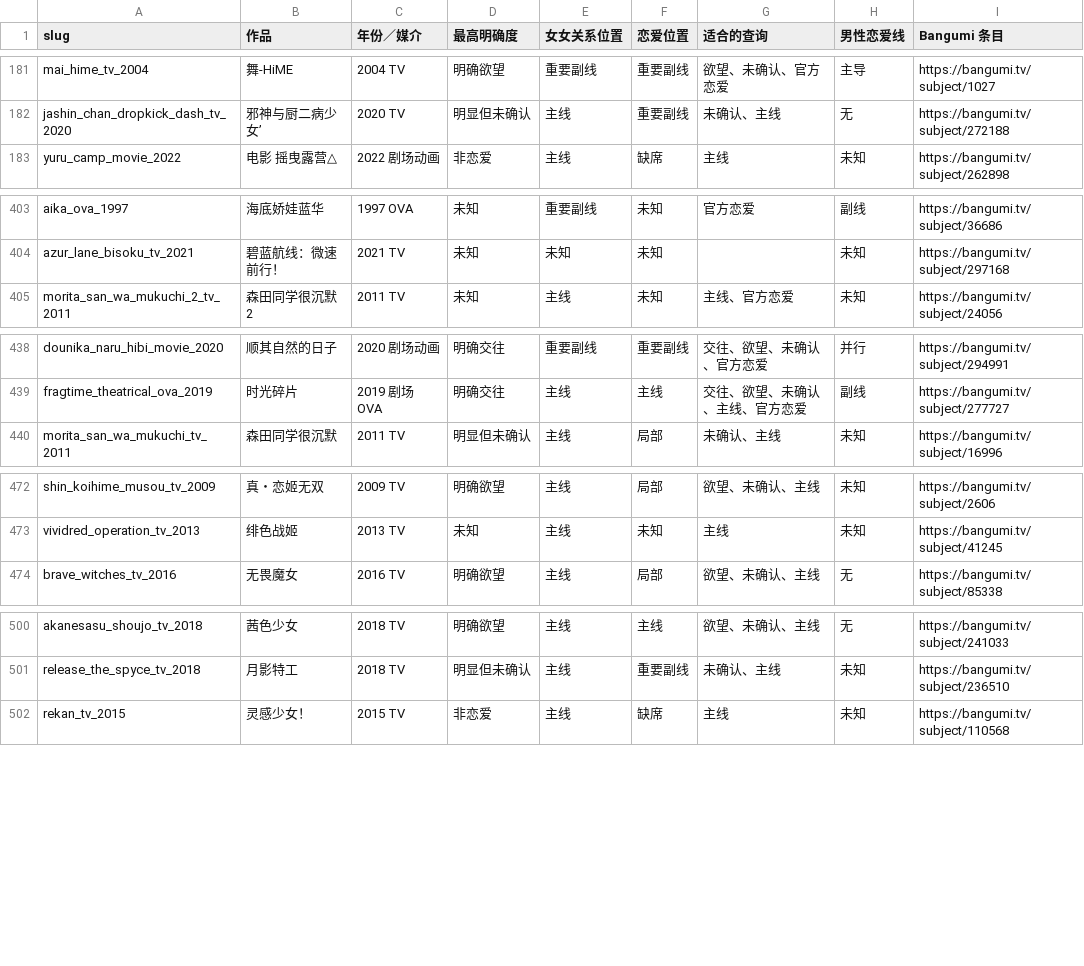
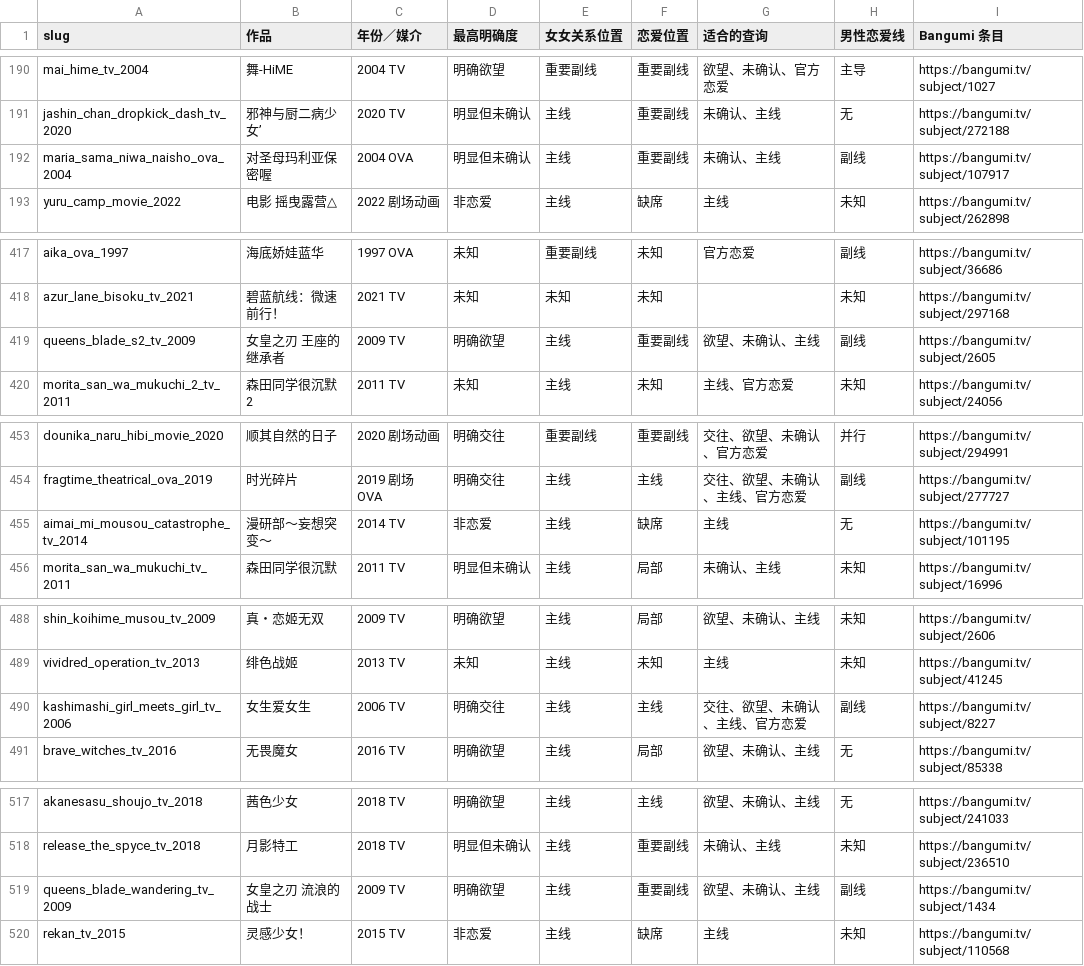
Before and after one commit to L-M-Sherlock/yuri-classification-archive, a CSV file: data/articles/anime-label-divergence.csv, drawn as a sheet; only a part is shown, gaps mark what is left out; the diff covers the shown part only.

```diff
--- a/data/articles/anime-label-divergence.csv
+++ b/data/articles/anime-label-divergence.csv
@@ -182,2 +191,3 @@ mai_hime_tv_2004,舞-HiME,2004 TV,明确欲望,重要副线,重要副线,欲望
 jashin_chan_dropkick_dash_tv_2020,邪神与厨二病少女’,2020 TV,明显但未确认,主线,重要副线,未确认、主线,无,https://bangumi.tv/subject/272188
+maria_sama_niwa_naisho_ova_2004,对圣母玛利亚保密喔,2004 OVA,明显但未确认,主线,重要副线,未确认、主线,副线,https://bangumi.tv/subject/107917
 yuru_camp_movie_2022,电影 摇曳露营△,2022 剧场动画,非恋爱,主线,缺席,主线,未知,https://bangumi.tv/subject/262898
@@ -404,2 +418,3 @@ aika_ova_1997,海底娇娃蓝华,1997 OVA,未知,重要副线,未知,官方恋
 azur_lane_bisoku_tv_2021,碧蓝航线：微速前行！,2021 TV,未知,未知,未知,,未知,https://bangumi.tv/subject/297168
+queens_blade_s2_tv_2009,女皇之刃 王座的继承者,2009 TV,明确欲望,主线,重要副线,欲望、未确认、主线,副线,https://bangumi.tv/subject/2605
 morita_san_wa_mukuchi_2_tv_2011,森田同学很沉默 2,2011 TV,未知,主线,未知,主线、官方恋爱,未知,https://bangumi.tv/subject/24056
@@ -439,2 +454,3 @@ dounika_naru_hibi_movie_2020,顺其自然的日子,2020 剧场动画,明确交
 fragtime_theatrical_ova_2019,时光碎片,2019 剧场 OVA,明确交往,主线,主线,交往、欲望、未确认、主线、官方恋爱,副线,https://bangumi.tv/subject/277727
+aimai_mi_mousou_catastrophe_tv_2014,漫研部～妄想突变～,2014 TV,非恋爱,主线,缺席,主线,无,https://bangumi.tv/subject/101195
 morita_san_wa_mukuchi_tv_2011,森田同学很沉默,2011 TV,明显但未确认,主线,局部,未确认、主线,未知,https://bangumi.tv/subject/16996
@@ -473,2 +489,3 @@ shin_koihime_musou_tv_2009,真・恋姬无双,2009 TV,明确欲望,主线,局部
 vividred_operation_tv_2013,绯色战姬,2013 TV,未知,主线,未知,主线,未知,https://bangumi.tv/subject/41245
+kashimashi_girl_meets_girl_tv_2006,女生爱女生,2006 TV,明确交往,主线,主线,交往、欲望、未确认、主线、官方恋爱,副线,https://bangumi.tv/subject/8227
 brave_witches_tv_2016,无畏魔女,2016 TV,明确欲望,主线,局部,欲望、未确认、主线,无,https://bangumi.tv/subject/85338
@@ -501,2 +518,3 @@ akanesasu_shoujo_tv_2018,茜色少女,2018 TV,明确欲望,主线,主线,欲望
 release_the_spyce_tv_2018,月影特工,2018 TV,明显但未确认,主线,重要副线,未确认、主线,未知,https://bangumi.tv/subject/236510
+queens_blade_wandering_tv_2009,女皇之刃 流浪的战士,2009 TV,明确欲望,主线,重要副线,欲望、未确认、主线,副线,https://bangumi.tv/subject/1434
 rekan_tv_2015,灵感少女！,2015 TV,非恋爱,主线,缺席,主线,未知,https://bangumi.tv/subject/110568
```
Also changed, not shown: 17 added rows elsewhere in this file, 48 other files.
